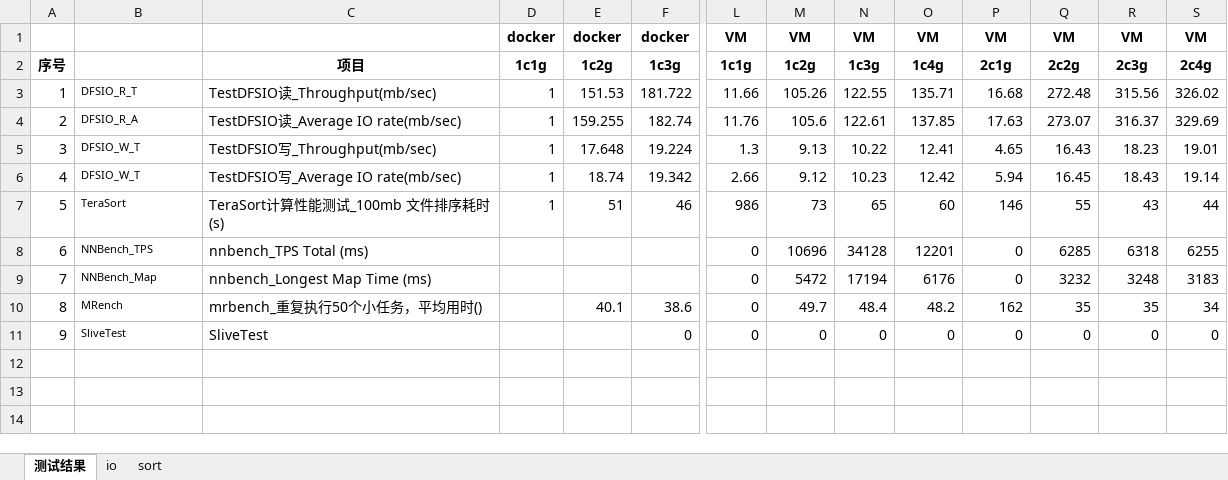
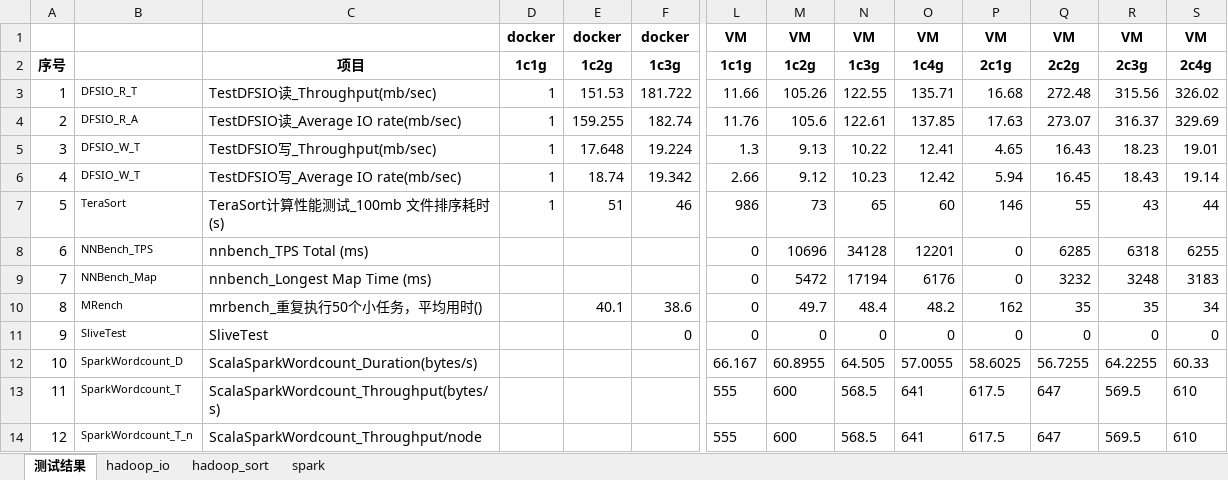
Before and after one commit to hbulpf/HSDocker, an Excel workbook: benchmark/绘图.xlsx, sheet 测试结果, drawn as a sheet; only a part is shown, gaps mark what is left out; values as stored, in another font and other column widths than the file's, no borders; rows hold the shown columns only; the diff names each change by its address in the sheet, - before the commit and + after, or states it on an @@ line.

```diff
--- a/benchmark/绘图.xlsx (sheet 测试结果)
+++ b/benchmark/绘图.xlsx (sheet 测试结果)
-sheet tab: io
+sheet tab: hadoop_io
-sheet tab: sort
+sheet tab: hadoop_sort
+sheet tab: spark
+row 12: 10 | SparkWordcount_D | ScalaSparkWordcount_Duration(bytes/s) |  |  |  | 66.167 | 60.8955 | 64.505 | 57.0055 | 58.6025 | 56.7255 | 64.2255 | 60.33
+row 13: 11 | SparkWordcount_T | ScalaSparkWordcount_Throughput(bytes/s) |  |  |  | 555 | 600 | 568.5 | 641 | 617.5 | 647 | 569.5 | 610
+row 14: 12 | SparkWordcount_T_n | ScalaSparkWordcount_Throughput/node |  |  |  | 555 | 600 | 568.5 | 641 | 617.5 | 647 | 569.5 | 610
```
Also changed, not shown: charts or pictures, benchmark/benchmark_journal_performance.xlsx.
